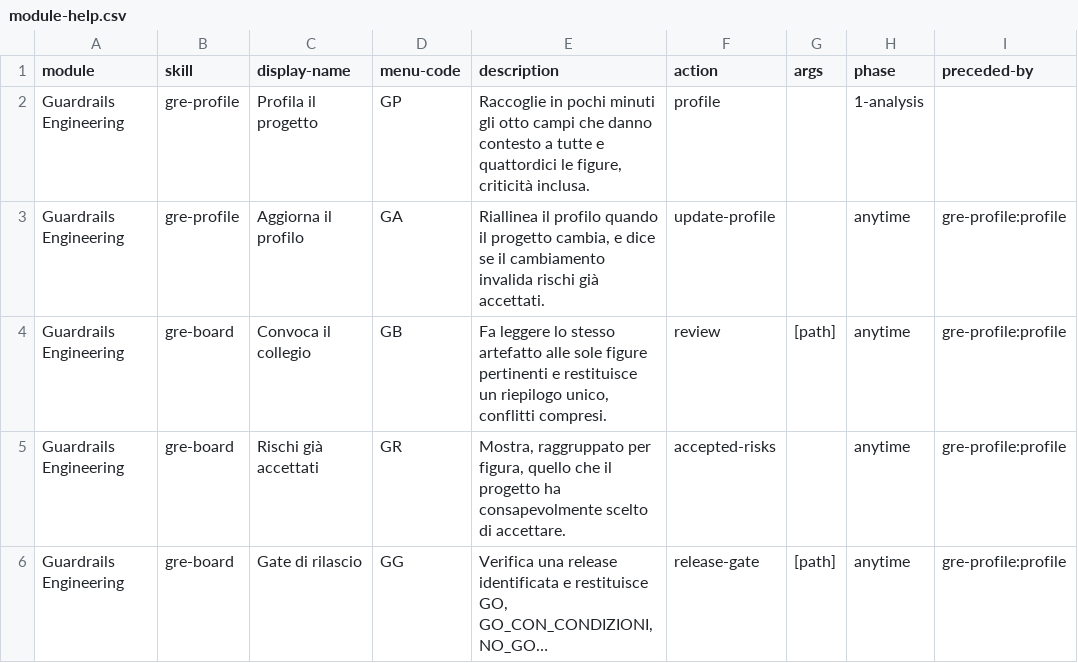
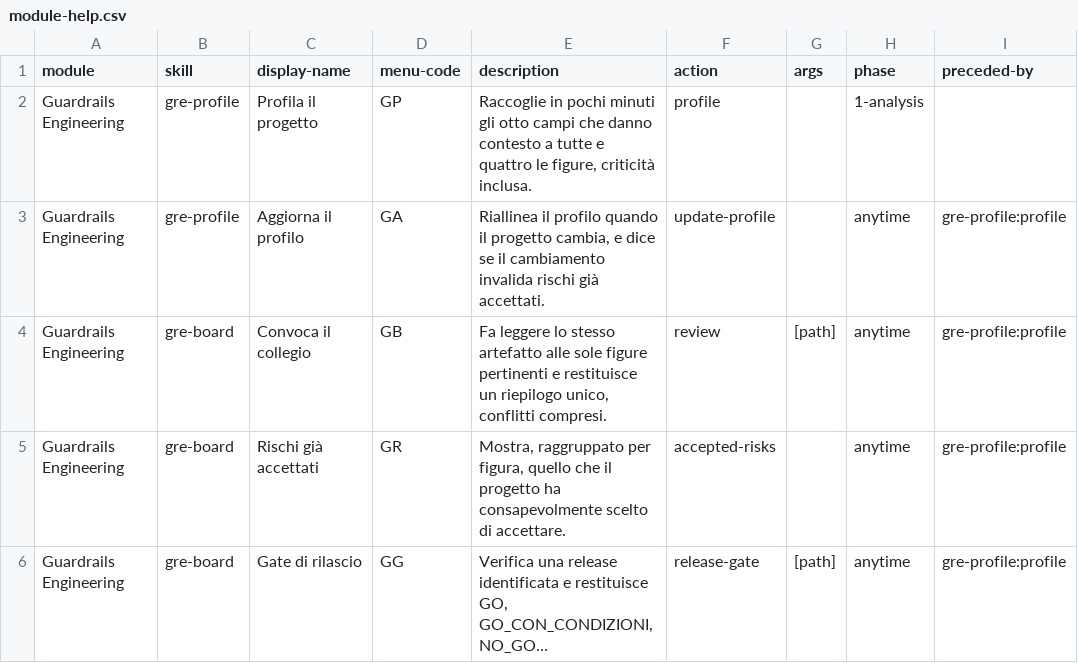
Before and after one commit to mlarese/bmad-module-guardrails-engineering, a CSV file: src/module-help.csv, drawn as a sheet; only a part is shown; long unchanged cells end in …; the diff names each change by its address in the sheet, - before the commit and + after, or states it on an @@ line.

```diff
--- a/src/module-help.csv
+++ b/src/module-help.csv
-E2 (description): …tutte e quattordici le figure,…
+E2 (description): …tutte e quattro le figure,…
```
Also changed, not shown: 3 other files.
